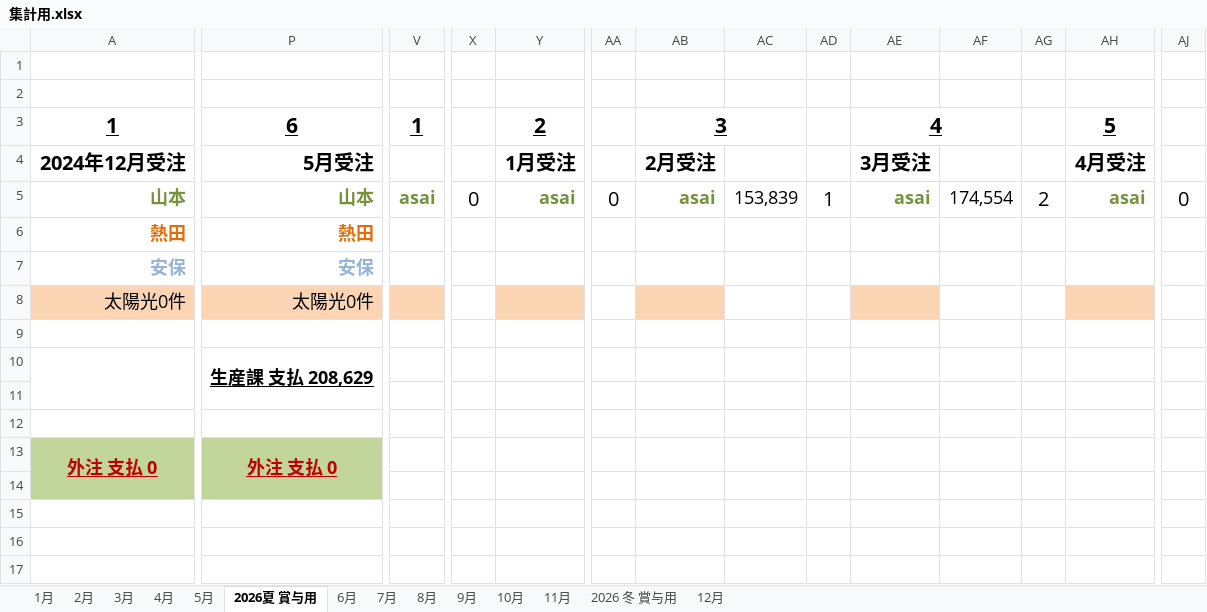
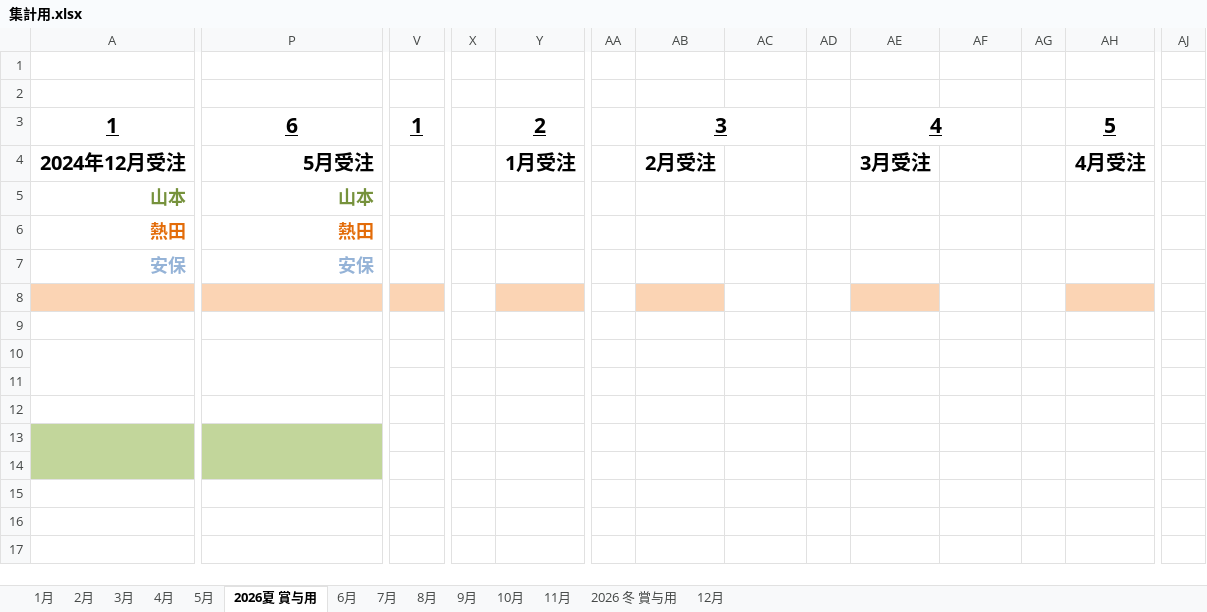
Before and after one commit to RIKU0804/invoice-tool, an Excel workbook: template/集計用.xlsx, sheet 2026夏 賞与用, drawn as a sheet; only a part is shown, gaps mark what is left out; values as stored, in another font and other column widths than the file's, no borders; removed rows and columns are numbered as before the commit, all else as after; rows hold the shown columns only; the diff covers the shown part only; the diff names each change by its address in the sheet, - before the commit and + after, or states it on an @@ line.

```diff
--- a/template/集計用.xlsx (sheet 2026夏 賞与用)
+++ b/template/集計用.xlsx (sheet 2026夏 賞与用)
-V5: asai
+V5: (empty)
-X5: 0
+X5: (empty)
-Y5: asai
+Y5: (empty)
-AA5: 0
+AA5: (empty)
-AB5: asai
+AB5: (empty)
-AC5: 153,839
+AC5: (empty)
-AD5: 1
+AD5: (empty)
-AE5: asai
+AE5: (empty)
-AF5: 174,554
+AF5: (empty)
-AG5: 2
+AG5: (empty)
-AH5: asai
+AH5: (empty)
-AJ5: 0
+AJ5: (empty)
-row 8: 太陽光0件 | 太陽光0件
+row 8: (empty)
-P10: 生産課 支払 208,629
+P10: (empty)
-row 13: 外注 支払 0 | 外注 支払 0
+row 13: (empty)
```
Also changed, not shown: 3 edited cells elsewhere in this sheet, sheet 2026 冬 賞与用, 1 other file.
